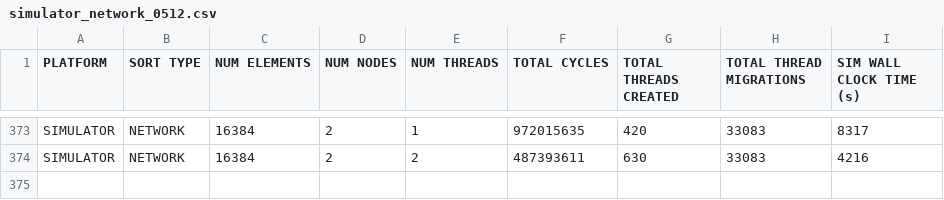
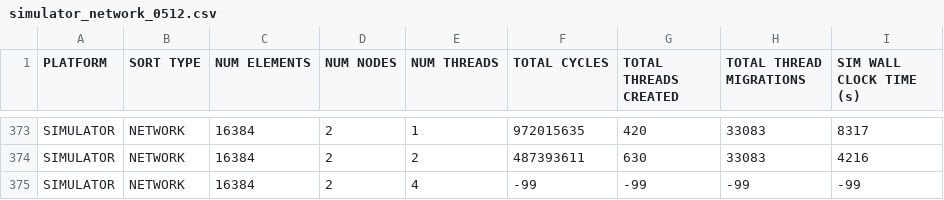
Before and after one commit to kaushikvelusamy/Bitonic-EMU-Benchmark, a CSV file: results/EMU/SIMULATOR/NETWORK/simulator_network_0512.csv, drawn as a sheet; only a part is shown, gaps mark what is left out; the diff names each change by its address in the sheet, - before the commit and + after, or states it on an @@ line.

```diff
--- a/results/EMU/SIMULATOR/NETWORK/simulator_network_0512.csv
+++ b/results/EMU/SIMULATOR/NETWORK/simulator_network_0512.csv
+row 375: SIMULATOR | NETWORK | 16384 | 2 | 4 | -99 | -99 | -99 | -99
```
Also changed, not shown: 2 other files.
